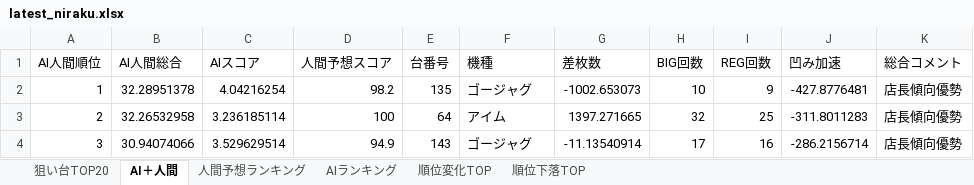
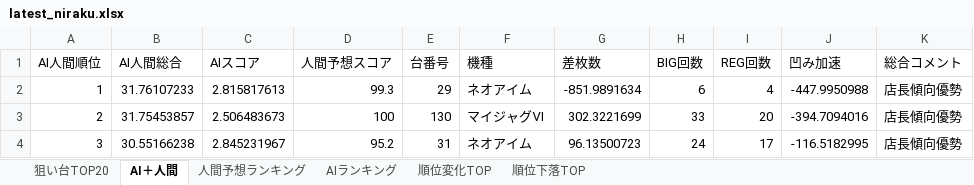
Before and after one commit to yuki061563-debug/juggler-assistant, an Excel workbook: latest_niraku.xlsx, sheet AI＋人間, drawn as a sheet; only a part is shown; values as stored, in another font and other column widths than the file's, no borders; the diff covers the shown part only; the diff names each change by its address in the sheet, - before the commit and + after, or states it on an @@ line.

```diff
--- a/latest_niraku.xlsx (sheet AI＋人間)
+++ b/latest_niraku.xlsx (sheet AI＋人間)
-B2 (AI人間総合): 32.28951378
+B2 (AI人間総合): 31.76107233
-C2 (AIスコア): 4.04216254
+C2 (AIスコア): 2.815817613
-D2 (人間予想スコア): 98.2
+D2 (人間予想スコア): 99.3
-E2 (台番号): 135
+E2 (台番号): 29
-F2 (機種): ゴージャグ
+F2 (機種): ネオアイム
-G2 (差枚数): -1002.653073
+G2 (差枚数): -851.9891634
-H2 (BIG回数): 10
+H2 (BIG回数): 6
-I2 (REG回数): 9
+I2 (REG回数): 4
-J2 (凹み加速): -427.8776481
+J2 (凹み加速): -447.9950988
-B3 (AI人間総合): 32.26532958
+B3 (AI人間総合): 31.75453857
-C3 (AIスコア): 3.236185114
+C3 (AIスコア): 2.506483673
-E3 (台番号): 64
+E3 (台番号): 130
-F3 (機種): アイム
+F3 (機種): マイジャグⅥ
-G3 (差枚数): 1397.271665
+G3 (差枚数): 302.3221699
-H3 (BIG回数): 32
+H3 (BIG回数): 33
-I3 (REG回数): 25
+I3 (REG回数): 20
-J3 (凹み加速): -311.8011283
+J3 (凹み加速): -394.7094016
-B4 (AI人間総合): 30.94074066
+B4 (AI人間総合): 30.55166238
-C4 (AIスコア): 3.529629514
+C4 (AIスコア): 2.845231967
-D4 (人間予想スコア): 94.9
+D4 (人間予想スコア): 95.2
-E4 (台番号): 143
+E4 (台番号): 31
-F4 (機種): ゴージャグ
+F4 (機種): ネオアイム
-G4 (差枚数): -11.13540914
+G4 (差枚数): 96.13500723
-H4 (BIG回数): 17
+H4 (BIG回数): 24
-I4 (REG回数): 16
+I4 (REG回数): 17
-J4 (凹み加速): -286.2156714
+J4 (凹み加速): -116.5182995
```
Also changed, not shown: 603 edited cells elsewhere in this sheet, sheet 人間予想ランキング, sheet AIランキング, sheet 順位変化TOP, sheet 順位下落TOP, sheet 狙い台TOP20.
